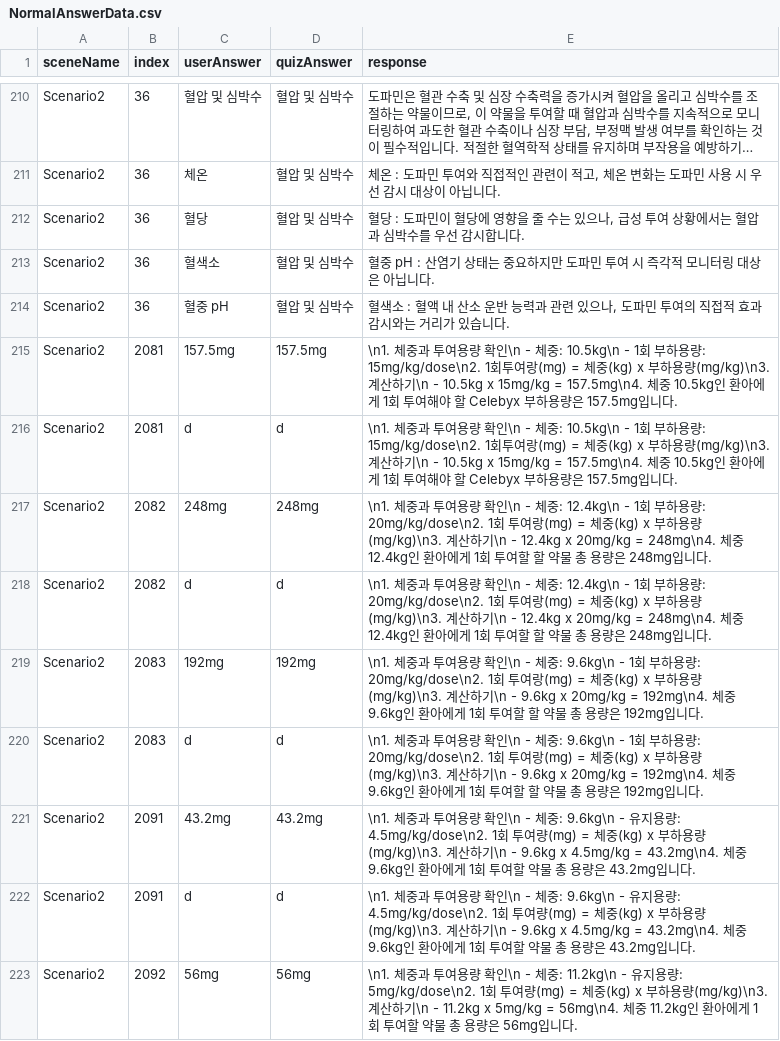
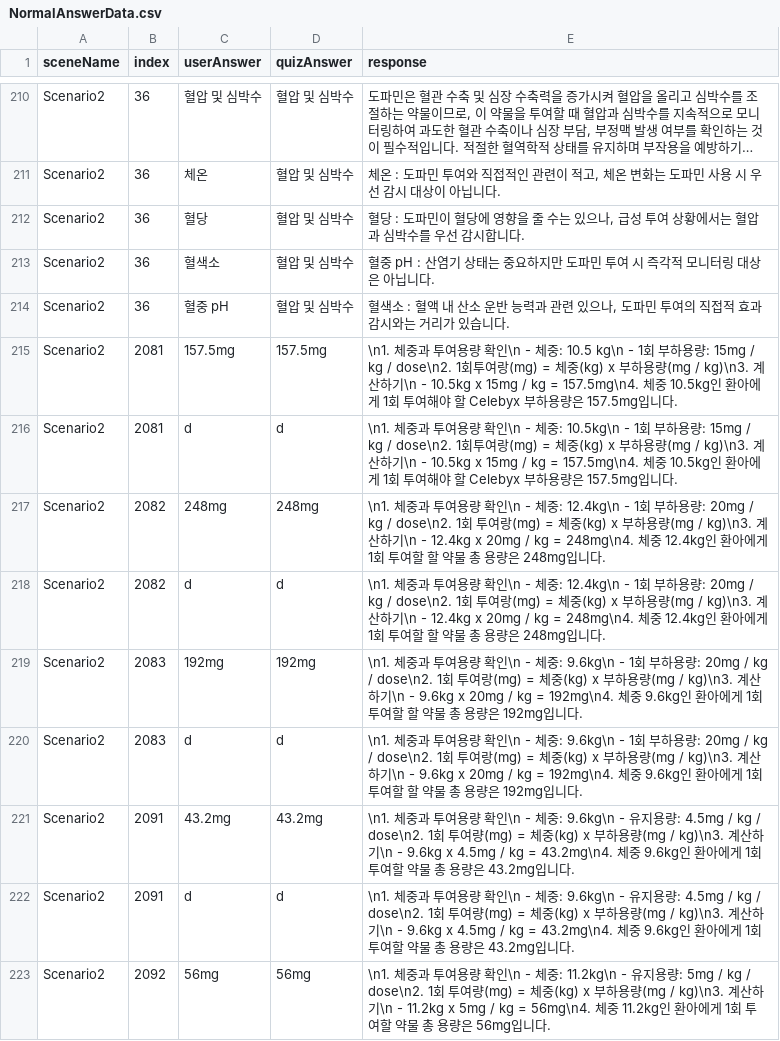
Before and after one commit to JHuiJung/NursingProject, a CSV file: Assets/StreamingAssets/NormalAnswerData.csv, drawn as a sheet; only a part is shown, gaps mark what is left out; long unchanged cells end in …; the diff covers the shown part only.

```diff
--- a/Assets/StreamingAssets/NormalAnswerData.csv
+++ b/Assets/StreamingAssets/NormalAnswerData.csv
@@ -214,10 +214,10 @@ Scenario2,36,혈색소,혈압 및 심박수,혈중 pH : 산염기 상태는 중
 Scenario2,36,혈중 pH,혈압 및 심박수,"혈색소 : 혈액 내 산소 운반 능력과 관련 있으나, 도파민 투여의 직접적 효과 감시와는 거리가 있습니다."
-Scenario2,2081,157.5mg,157.5mg,\n1. 체중과 투여용량 확인\n  - 체중: 10.5kg\n  - 1회 부하용량: 15mg/kg/dose\n2. 1회투여랑(mg) = 체중(kg) x 부하용량(mg/kg)\n3. 계산하기\n  - 10.5kg x 15mg/kg = 157.5mg\n4. 체중 10.5kg인 환아에게 1회 투여해야 할 Celebyx 부하용량은 157.5mg입니다.
-Scenario2,2081,d,d,\n1. 체중과 투여용량 확인\n  - 체중: 10.5kg\n  - 1회 부하용량: 15mg/kg/dose\n2. 1회투여랑(mg) = 체중(kg) x 부하용량(mg/kg)\n3. 계산하기\n  - 10.5kg x 15mg/kg = 157.5mg\n4. 체중 10.5kg인 환아에게 1회 투여해야 할 Celebyx 부하용량은 157.5mg입니다.
-Scenario2,2082,248mg,248mg,\n1. 체중과 투여용량 확인\n  - 체중: 12.4kg\n  - 1회 부하용량: 20mg/kg/dose\n2. 1회 투여랑(mg) = 체중(kg) x 부하용량(mg/kg)\n3. 계산하기\n  - 12.4kg x 20mg/kg = 248mg\n4.  체중 12.4kg인 환아에게 1회 투여할 할 약물 총 용량은 248mg입니다.
-Scenario2,2082,d,d,\n1. 체중과 투여용량 확인\n  - 체중: 12.4kg\n  - 1회 부하용량: 20mg/kg/dose\n2. 1회 투여랑(mg) = 체중(kg) x 부하용량(mg/kg)\n3. 계산하기\n  - 12.4kg x 20mg/kg = 248mg\n4.  체중 12.4kg인 환아에게 1회 투여할 할 약물 총 용량은 248mg입니다.
-Scenario2,2083,192mg,192mg,\n1. 체중과 투여용량 확인\n  - 체중: 9.6kg\n  - 1회 부하용량: 20mg/kg/dose\n2. 1회 투여랑(mg) = 체중(kg) x 부하용량(mg/kg)\n3. 계산하기\n  - 9.6kg x 20mg/kg = 192mg\n4.  체중 9.6kg인 환아에게 1회 투여할 할 약물 총 용량은 192mg입니다.
-Scenario2,2083,d,d,\n1. 체중과 투여용량 확인\n  - 체중: 9.6kg\n  - 1회 부하용량: 20mg/kg/dose\n2. 1회 투여랑(mg) = 체중(kg) x 부하용량(mg/kg)\n3. 계산하기\n  - 9.6kg x 20mg/kg = 192mg\n4.  체중 9.6kg인 환아에게 1회 투여할 할 약물 총 용량은 192mg입니다.
-Scenario2,2091,43.2mg,43.2mg,\n1. 체중과 투여용량 확인\n  - 체중: 9.6kg\n  - 유지용량: 4.5mg/kg/dose\n2. 1회 투여량(mg) = 체중(kg) x 부하용량(mg/kg)\n3. 계산하기\n  - 9.6kg x 4.5mg/kg = 43.2mg\n4.  체중 9.6kg인 환아에게 1회 투여할 약물 총 용량은 43.2mg입니다.
-Scenario2,2091,d,d,\n1. 체중과 투여용량 확인\n  - 체중: 9.6kg\n  - 유지용량: 4.5mg/kg/dose\n2. 1회 투여량(mg) = 체중(kg) x 부하용량(mg/kg)\n3. 계산하기\n  - 9.6kg x 4.5mg/kg = 43.2mg\n4.  체중 9.6kg인 환아에게 1회 투여할 약물 총 용량은 43.2mg입니다.
-Scenario2,2092,56mg,56mg,\n1. 체중과 투여용량 확인\n  - 체중: 11.2kg\n  - 유지용량: 5mg/kg/dose\n2. 1회 투여량(mg) = 체중(kg) x 부하용량(mg/kg)\n3. 계산하기\n  - 11.2kg x 5mg/kg = 56mg\n4.  체중 11.2kg인 환아에게 1회 투여할 약물 총 용량은 56mg입니다.
+Scenario2,2081,157.5mg,157.5mg,\n1. 체중과 투여용량 확인\n  - 체중: 10.5 kg\n  - 1회 부하용량: 15mg / kg / dose\n2. 1회투여랑(mg) = 체중(kg) x 부하용량(mg / kg)\n3. 계산하기\n  - 10.5kg x 15mg / kg = 157.5mg\n4. 체중 10.5kg인 환아에게 1회 투여해야 할 Celebyx 부하용량은 157.5mg입니다.
+Scenario2,2081,d,d,\n1. 체중과 투여용량 확인\n  - 체중: 10.5kg\n  - 1회 부하용량: 15mg / kg / dose\n2. 1회투여랑(mg) = 체중(kg) x 부하용량(mg / kg)\n3. 계산하기\n  - 10.5kg x 15mg / kg = 157.5mg\n4. 체중 10.5kg인 환아에게 1회 투여해야 할 Celebyx 부하용량은 157.5mg입니다.
+Scenario2,2082,248mg,248mg,\n1. 체중과 투여용량 확인\n  - 체중: 12.4kg\n  - 1회 부하용량: 20mg / kg / dose\n2. 1회 투여랑(mg) = 체중(kg) x 부하용량(mg / kg)\n3. 계산하기\n  - 12.4kg x 20mg / kg = 248mg\n4.  체중 12.4kg인 환아에게 1회 투여할 할 약물 총 용량은 248mg입니다.
+Scenario2,2082,d,d,\n1. 체중과 투여용량 확인\n  - 체중: 12.4kg\n  - 1회 부하용량: 20mg / kg / dose\n2. 1회 투여랑(mg) = 체중(kg) x 부하용량(mg / kg)\n3. 계산하기\n  - 12.4kg x 20mg / kg = 248mg\n4.  체중 12.4kg인 환아에게 1회 투여할 할 약물 총 용량은 248mg입니다.
+Scenario2,2083,192mg,192mg,\n1. 체중과 투여용량 확인\n  - 체중: 9.6kg\n  - 1회 부하용량: 20mg / kg / dose\n2. 1회 투여랑(mg) = 체중(kg) x 부하용량(mg / kg)\n3. 계산하기\n  - 9.6kg x 20mg / kg = 192mg\n4.  체중 9.6kg인 환아에게 1회 투여할 할 약물 총 용량은 192mg입니다.
+Scenario2,2083,d,d,\n1. 체중과 투여용량 확인\n  - 체중: 9.6kg\n  - 1회 부하용량: 20mg / kg / dose\n2. 1회 투여랑(mg) = 체중(kg) x 부하용량(mg / kg)\n3. 계산하기\n  - 9.6kg x 20mg / kg = 192mg\n4.  체중 9.6kg인 환아에게 1회 투여할 할 약물 총 용량은 192mg입니다.
+Scenario2,2091,43.2mg,43.2mg,\n1. 체중과 투여용량 확인\n  - 체중: 9.6kg\n  - 유지용량: 4.5mg / kg / dose\n2. 1회 투여량(mg) = 체중(kg) x 부하용량(mg / kg)\n3. 계산하기\n  - 9.6kg x 4.5mg / kg = 43.2mg\n4.  체중 9.6kg인 환아에게 1회 투여할 약물 총 용량은 43.2mg입니다.
+Scenario2,2091,d,d,\n1. 체중과 투여용량 확인\n  - 체중: 9.6kg\n  - 유지용량: 4.5mg / kg / dose\n2. 1회 투여량(mg) = 체중(kg) x 부하용량(mg / kg)\n3. 계산하기\n  - 9.6kg x 4.5mg / kg = 43.2mg\n4.  체중 9.6kg인 환아에게 1회 투여할 약물 총 용량은 43.2mg입니다.
+Scenario2,2092,56mg,56mg,\n1. 체중과 투여용량 확인\n  - 체중: 11.2kg\n  - 유지용량: 5mg / kg / dose\n2. 1회 투여량(mg) = 체중(kg) x 부하용량(mg / kg)\n3. 계산하기\n  - 11.2kg x 5mg / kg = 56mg\n4.  체중 11.2kg인 환아에게 1회 투여할 약물 총 용량은 56mg입니다.
```
Also changed, not shown: 82 edited cells elsewhere in this file, 31 other files.
